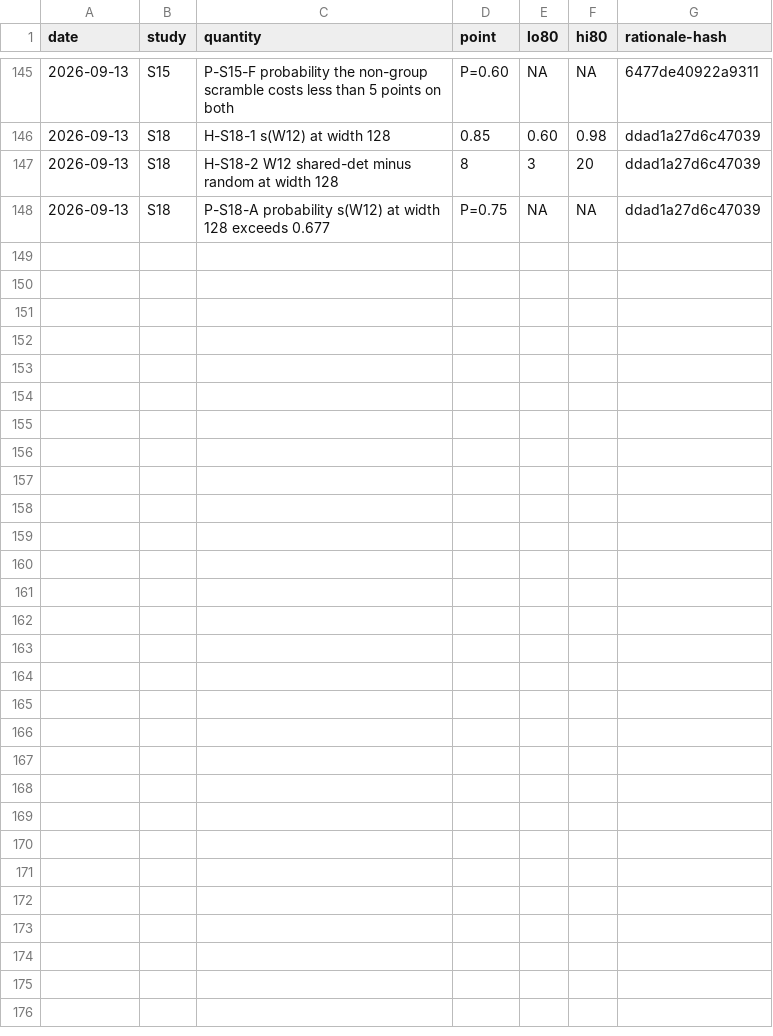
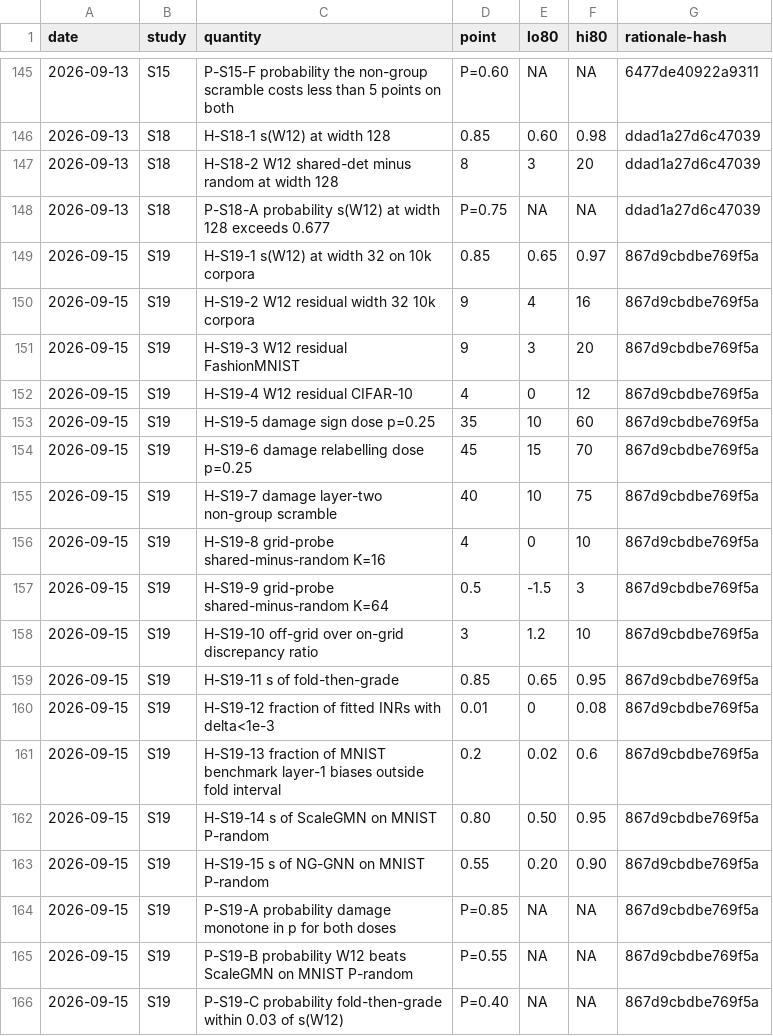
Before and after one commit to ITheClixs/project-siren-gap, a CSV file: docs/PREDICTION_LEDGER.csv, drawn as a sheet; only a part is shown, gaps mark what is left out.

```diff
--- a/docs/PREDICTION_LEDGER.csv
+++ b/docs/PREDICTION_LEDGER.csv
@@ -148 +148,19 @@ date,study,quantity,point,lo80,hi80,rationale-hash
 2026-09-13,S18,P-S18-A probability s(W12) at width 128 exceeds 0.677,P=0.75,NA,NA,ddad1a27d6c47039
+2026-09-15,S19,H-S19-1 s(W12) at width 32 on 10k corpora,0.85,0.65,0.97,867d9cbdbe769f5a
+2026-09-15,S19,H-S19-2 W12 residual width 32 10k corpora,9,4,16,867d9cbdbe769f5a
+2026-09-15,S19,H-S19-3 W12 residual FashionMNIST,9,3,20,867d9cbdbe769f5a
+2026-09-15,S19,H-S19-4 W12 residual CIFAR-10,4,0,12,867d9cbdbe769f5a
+2026-09-15,S19,H-S19-5 damage sign dose p=0.25,35,10,60,867d9cbdbe769f5a
+2026-09-15,S19,H-S19-6 damage relabelling dose p=0.25,45,15,70,867d9cbdbe769f5a
+2026-09-15,S19,H-S19-7 damage layer-two non-group scramble,40,10,75,867d9cbdbe769f5a
+2026-09-15,S19,H-S19-8 grid-probe shared-minus-random K=16,4,0,10,867d9cbdbe769f5a
+2026-09-15,S19,H-S19-9 grid-probe shared-minus-random K=64,0.5,-1.5,3,867d9cbdbe769f5a
+2026-09-15,S19,H-S19-10 off-grid over on-grid discrepancy ratio,3,1.2,10,867d9cbdbe769f5a
+2026-09-15,S19,H-S19-11 s of fold-then-grade,0.85,0.65,0.95,867d9cbdbe769f5a
+2026-09-15,S19,H-S19-12 fraction of fitted INRs with delta<1e-3,0.01,0,0.08,867d9cbdbe769f5a
+2026-09-15,S19,H-S19-13 fraction of MNIST benchmark layer-1 biases outside fold interval,0.2,0.02,0.6,867d9cbdbe769f5a
+2026-09-15,S19,H-S19-14 s of ScaleGMN on MNIST P-random,0.80,0.50,0.95,867d9cbdbe769f5a
+2026-09-15,S19,H-S19-15 s of NG-GNN on MNIST P-random,0.55,0.20,0.90,867d9cbdbe769f5a
+2026-09-15,S19,P-S19-A probability damage monotone in p for both doses,P=0.85,NA,NA,867d9cbdbe769f5a
+2026-09-15,S19,P-S19-B probability W12 beats ScaleGMN on MNIST P-random,P=0.55,NA,NA,867d9cbdbe769f5a
+2026-09-15,S19,P-S19-C probability fold-then-grade within 0.03 of s(W12),P=0.40,NA,NA,867d9cbdbe769f5a
```
Also changed, not shown: 1 other file.
